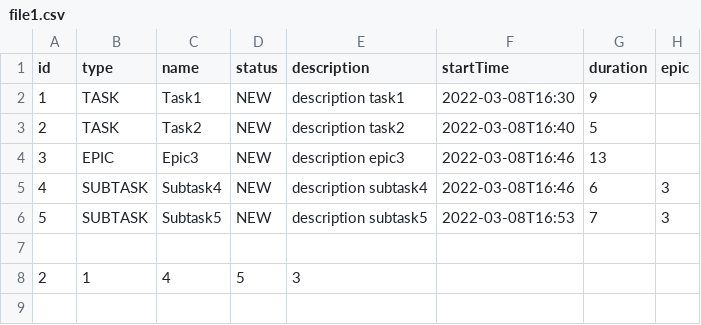
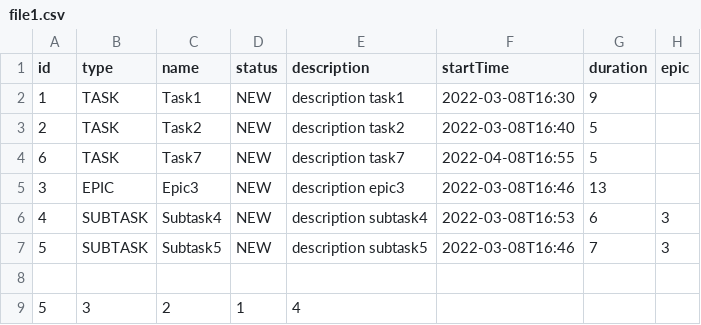
Before and after one commit to AllaSlyusarenko/java-kanban, a CSV file: src/file1.csv, drawn as a sheet.

```diff
--- a/src/file1.csv
+++ b/src/file1.csv
@@ -3,6 +3,7 @@ id,type,name,status,description,startTime,duration,epic
 2,TASK,Task2,NEW,description task2,2022-03-08T16:40,5,
+6,TASK,Task7,NEW,description task7,2022-04-08T16:55,5,
 3,EPIC,Epic3,NEW,description epic3,2022-03-08T16:46,13,
-4,SUBTASK,Subtask4,NEW,description subtask4,2022-03-08T16:46,6,3
-5,SUBTASK,Subtask5,NEW,description subtask5,2022-03-08T16:53,7,3
+4,SUBTASK,Subtask4,NEW,description subtask4,2022-03-08T16:53,6,3
+5,SUBTASK,Subtask5,NEW,description subtask5,2022-03-08T16:46,7,3
 
-2,1,4,5,3,
+5,3,2,1,4,
```
Also changed, not shown: out/production/java-kanban/file1.csv, out/production/java-kanban/file2.csv, 13 other files.
